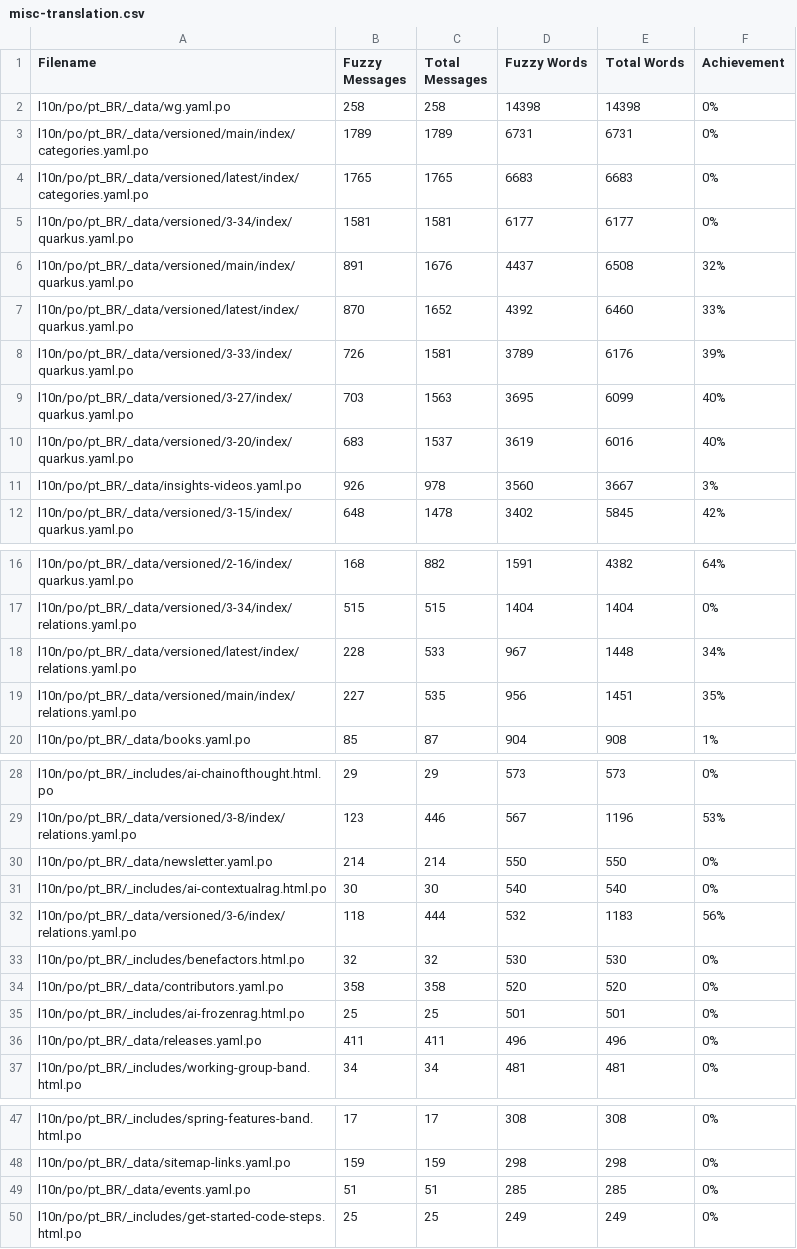
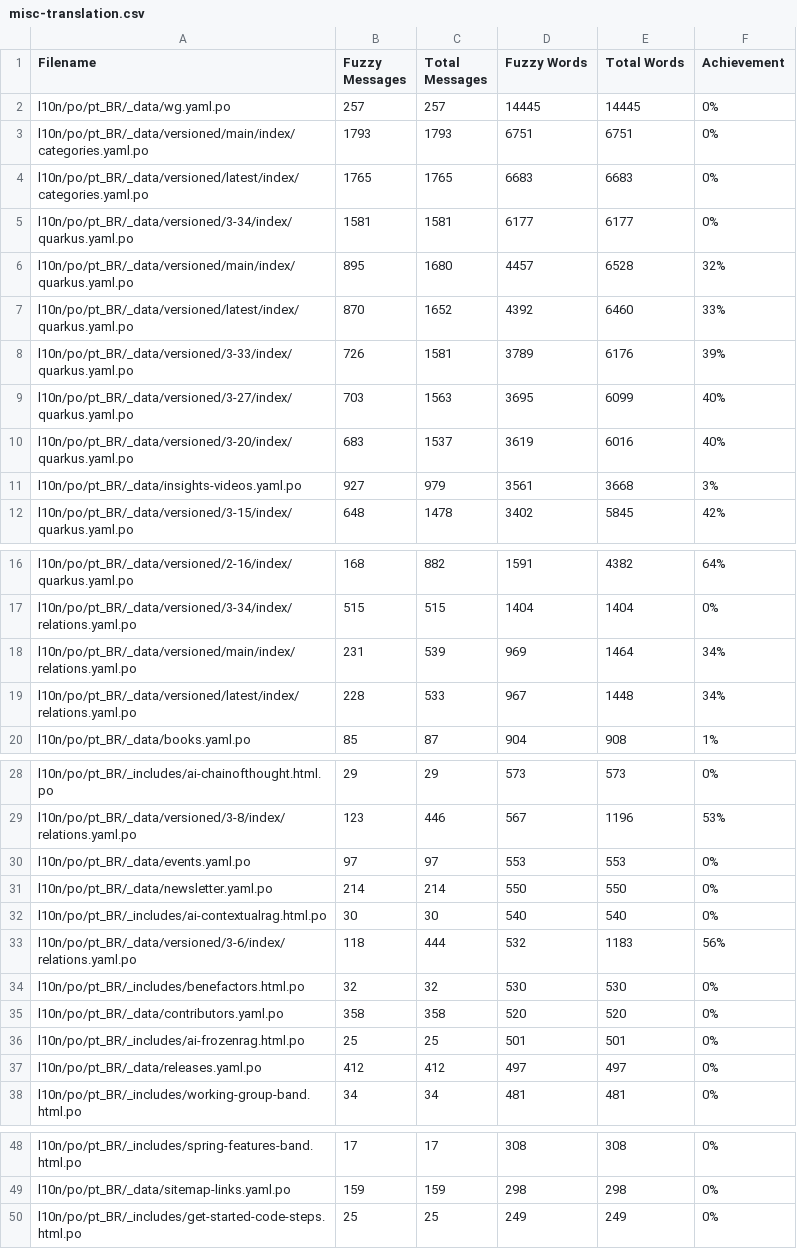
Before and after one commit to christianfernandesprofissional/pt.quarkus.io, a CSV file: l10n/stats/misc-translation.csv, drawn as a sheet; only a part is shown, gaps mark what is left out.

```diff
--- a/l10n/stats/misc-translation.csv
+++ b/l10n/stats/misc-translation.csv
@@ -1,7 +1,7 @@
 Filename, Fuzzy Messages, Total Messages, Fuzzy Words, Total Words, Achievement
-l10n/po/pt_BR/_data/wg.yaml.po, 258, 258, 14398, 14398, 0%
-l10n/po/pt_BR/_data/versioned/main/index/categories.yaml.po, 1789, 1789, 6731, 6731, 0%
+l10n/po/pt_BR/_data/wg.yaml.po, 257, 257, 14445, 14445, 0%
+l10n/po/pt_BR/_data/versioned/main/index/categories.yaml.po, 1793, 1793, 6751, 6751, 0%
 l10n/po/pt_BR/_data/versioned/latest/index/categories.yaml.po, 1765, 1765, 6683, 6683, 0%
 l10n/po/pt_BR/_data/versioned/3-34/index/quarkus.yaml.po, 1581, 1581, 6177, 6177, 0%
-l10n/po/pt_BR/_data/versioned/main/index/quarkus.yaml.po, 891, 1676, 4437, 6508, 32%
+l10n/po/pt_BR/_data/versioned/main/index/quarkus.yaml.po, 895, 1680, 4457, 6528, 32%
 l10n/po/pt_BR/_data/versioned/latest/index/quarkus.yaml.po, 870, 1652, 4392, 6460, 33%
@@ -10,3 +10,3 @@ l10n/po/pt_BR/_data/versioned/3-27/index/quarkus.yaml.po, 703, 1563, 3695, 6099,
 l10n/po/pt_BR/_data/versioned/3-20/index/quarkus.yaml.po, 683, 1537, 3619, 6016, 40%
-l10n/po/pt_BR/_data/insights-videos.yaml.po, 926, 978, 3560, 3667, 3%
+l10n/po/pt_BR/_data/insights-videos.yaml.po, 927, 979, 3561, 3668, 3%
 l10n/po/pt_BR/_data/versioned/3-15/index/quarkus.yaml.po, 648, 1478, 3402, 5845, 42%
@@ -17,4 +17,4 @@ l10n/po/pt_BR/_data/versioned/2-16/index/quarkus.yaml.po, 168, 882, 1591, 4382,
 l10n/po/pt_BR/_data/versioned/3-34/index/relations.yaml.po, 515, 515, 1404, 1404, 0%
+l10n/po/pt_BR/_data/versioned/main/index/relations.yaml.po, 231, 539, 969, 1464, 34%
 l10n/po/pt_BR/_data/versioned/latest/index/relations.yaml.po, 228, 533, 967, 1448, 34%
-l10n/po/pt_BR/_data/versioned/main/index/relations.yaml.po, 227, 535, 956, 1451, 35%
 l10n/po/pt_BR/_data/books.yaml.po, 85, 87, 904, 908, 1%
@@ -29,2 +29,3 @@ l10n/po/pt_BR/_includes/ai-chainofthought.html.po, 29, 29, 573, 573, 0%
 l10n/po/pt_BR/_data/versioned/3-8/index/relations.yaml.po, 123, 446, 567, 1196, 53%
+l10n/po/pt_BR/_data/events.yaml.po, 97, 97, 553, 553, 0%
 l10n/po/pt_BR/_data/newsletter.yaml.po, 214, 214, 550, 550, 0%
@@ -35,3 +36,3 @@ l10n/po/pt_BR/_data/contributors.yaml.po, 358, 358, 520, 520, 0%
 l10n/po/pt_BR/_includes/ai-frozenrag.html.po, 25, 25, 501, 501, 0%
-l10n/po/pt_BR/_data/releases.yaml.po, 411, 411, 496, 496, 0%
+l10n/po/pt_BR/_data/releases.yaml.po, 412, 412, 497, 497, 0%
 l10n/po/pt_BR/_includes/working-group-band.html.po, 34, 34, 481, 481, 0%
@@ -48,3 +49,2 @@ l10n/po/pt_BR/_includes/spring-features-band.html.po, 17, 17, 308, 308, 0%
 l10n/po/pt_BR/_data/sitemap-links.yaml.po, 159, 159, 298, 298, 0%
-l10n/po/pt_BR/_data/events.yaml.po, 51, 51, 285, 285, 0%
 l10n/po/pt_BR/_includes/get-started-code-steps.html.po, 25, 25, 249, 249, 0%
```
